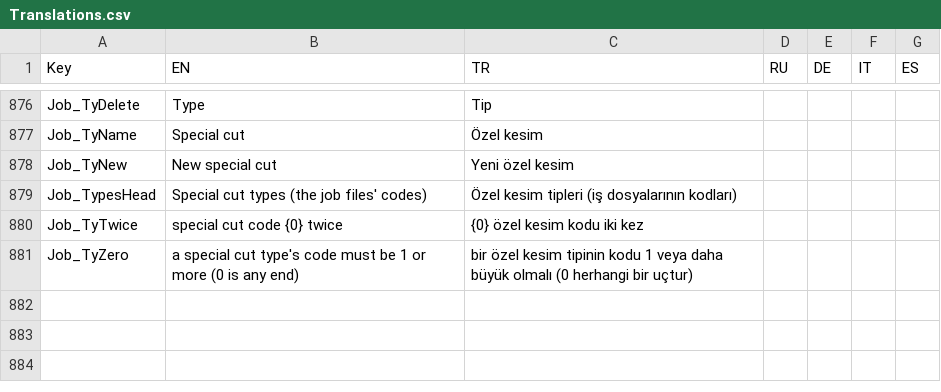
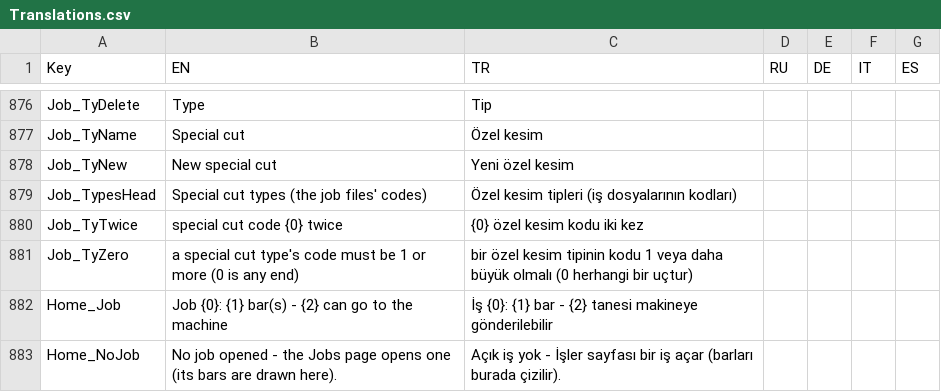
Before and after one commit to Sereftasan/HMI, a CSV file: Kaban.Machines.FA2010/Translations.csv, drawn as a sheet; only a part is shown, gaps mark what is left out.

```diff
--- a/Kaban.Machines.FA2010/Translations.csv
+++ b/Kaban.Machines.FA2010/Translations.csv
@@ -881 +881,3 @@ Job_TyTwice;special cut code {0} twice;{0} özel kesim kodu iki kez;;;;
 Job_TyZero;a special cut type's code must be 1 or more (0 is any end);bir özel kesim tipinin kodu 1 veya daha büyük olmalı (0 herhangi bir uçtur);;;;
+Home_Job;Job {0}: {1} bar(s) - {2} can go to the machine;İş {0}: {1} bar - {2} tanesi makineye gönderilebilir;;;;
+Home_NoJob;No job opened - the Jobs page opens one (its bars are drawn here).;Açık iş yok - İşler sayfası bir iş açar (barları burada çizilir).;;;;
```
Also changed, not shown: 6 other files.
